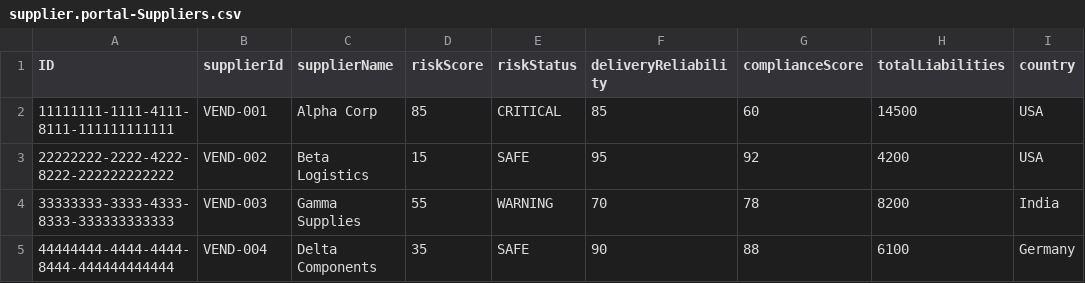
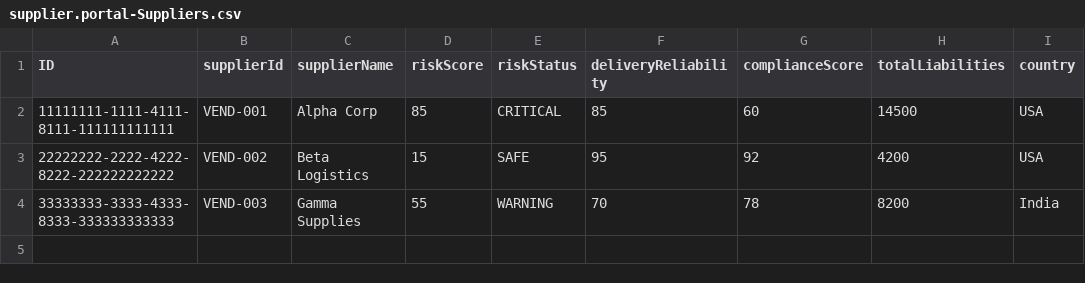
Before and after one commit to Swathishanmugasundaram/Supplier-Risk, a CSV file: db/data/supplier.portal-Suppliers.csv, drawn as a sheet; the diff names each change by its address in the sheet, - before the commit and + after, or states it on an @@ line.

```diff
--- a/db/data/supplier.portal-Suppliers.csv
+++ b/db/data/supplier.portal-Suppliers.csv
-row 5: 44444444-4444-4444-8444-444444444444 | VEND-004 | Delta Components | 35 | SAFE | 90 | 88 | 6100 | Germany
```
Also changed, not shown: db/data/supplier.portal-PurchaseOrders.csv, 7 other files.
